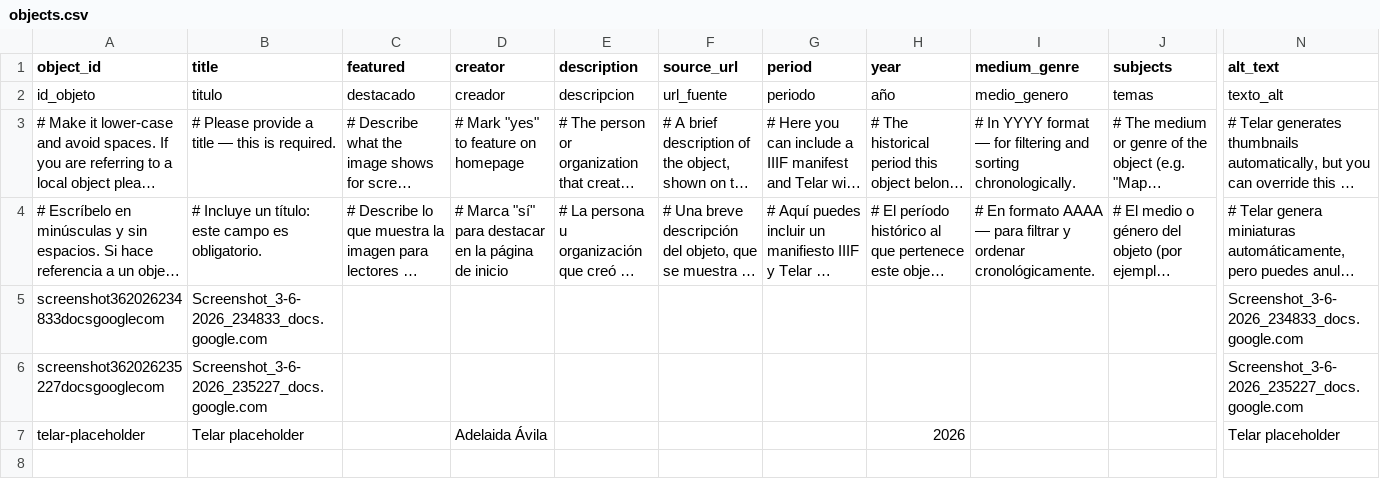
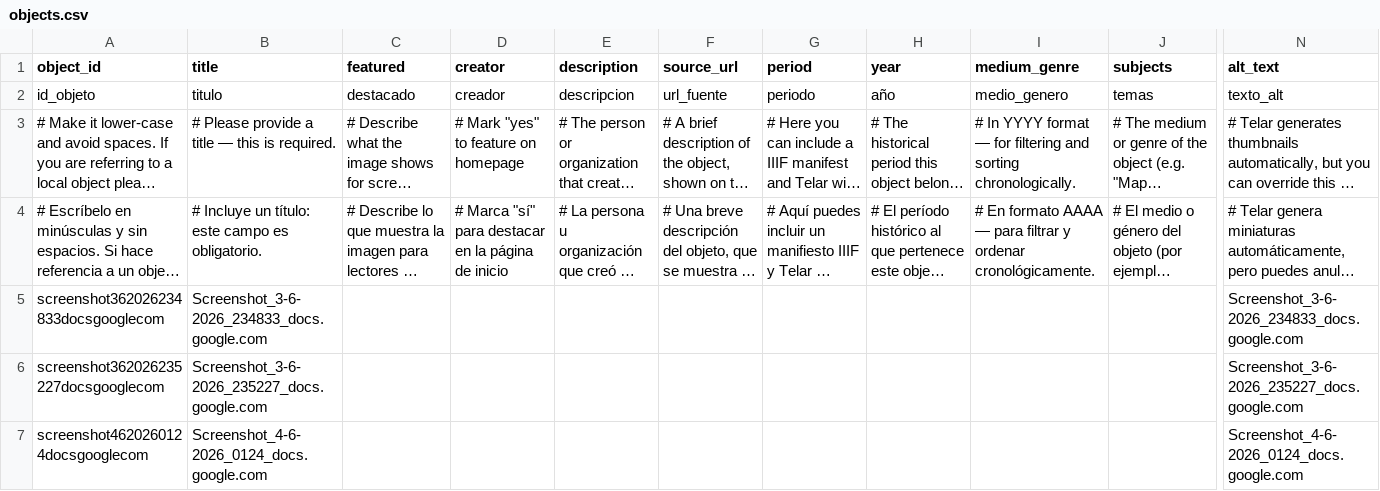
Before and after one commit to Joscelyne006/weaving-tools, a CSV file: telar-content/spreadsheets/objects.csv, drawn as a sheet; only a part is shown, gaps mark what is left out; long unchanged cells end in …; removed rows and columns are numbered as before the commit, all else as after; rows hold the shown columns only; the diff names each change by its address in the sheet, - before the commit and + after, or states it on an @@ line.

Commit message:
Add screenshot4620260124docsgooglecom via Telar Compositor [skip ci]

```diff
--- a/telar-content/spreadsheets/objects.csv
+++ b/telar-content/spreadsheets/objects.csv
-row 7: telar-placeholder | Telar placeholder |  | Adelaida Ávila |  |  |  | 2026 |  |  | Telar placeholder
+row 7: screenshot4620260124docsgooglecom | Screenshot_4-6-2026_0124_docs.google.com |  |  |  |  |  |  |  |  | Screenshot_4-6-2026_0124_docs.google.com
```
Also changed, not shown: 1 other file.
